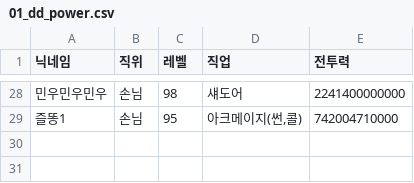
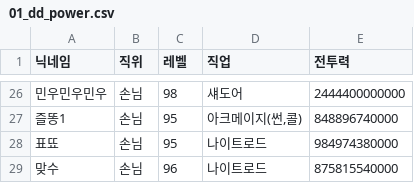
Before and after one commit to The-Daejeon-Defense/DD-Site, a CSV file: data/01_dd_power.csv, drawn as a sheet; only a part is shown, gaps mark what is left out; the diff covers the shown part only.

```diff
--- a/data/01_dd_power.csv
+++ b/data/01_dd_power.csv
@@ -28,2 +26,4 @@
-민우민우민우,손님,98,섀도어,2241400000000
-즐똥1,손님,95,"아크메이지(썬,콜)",742004710000
+민우민우민우,손님,98,섀도어,2444400000000
+즐똥1,손님,95,"아크메이지(썬,콜)",848896740000
+표뚀,손님,95,나이트로드,984974380000
+맞수,손님,96,나이트로드,875815540000
```
Also changed, not shown: 2 removed rows and 30 edited cells elsewhere in this file, data/01_daejeon_defense.csv, 1 other file.
